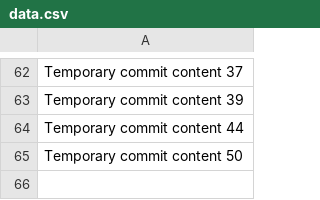
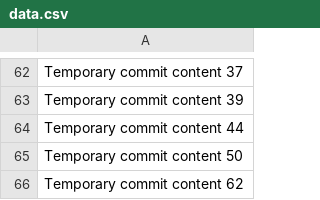
Before and after one commit to Dkvieir/vieir, a CSV file: data.csv, drawn as a sheet; only a part is shown, gaps mark what is left out; the diff names each change by its address in the sheet, - before the commit and + after, or states it on an @@ line.

```diff
--- a/data.csv
+++ b/data.csv
+row 66: Temporary commit content 62
```
